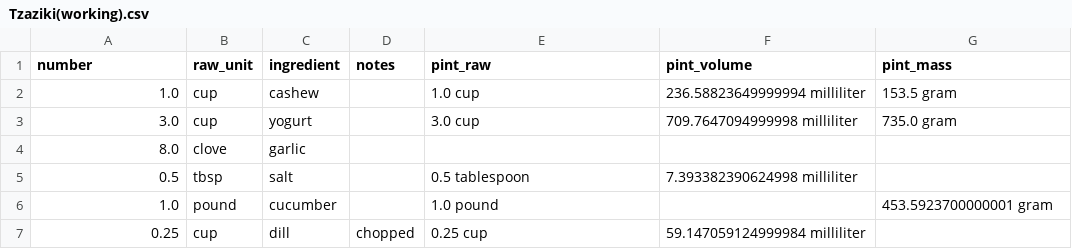
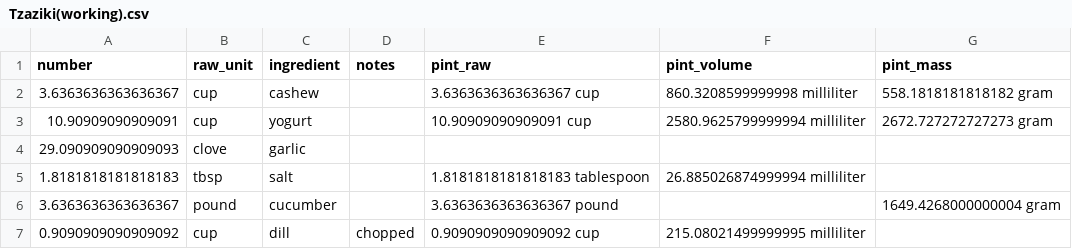
Before and after one commit to Lukas-Schillinger/Vegetation-Recipe-Conversion, a CSV file: working_recipes/Tzaziki(working).csv, drawn as a sheet.

```diff
--- a/working_recipes/Tzaziki(working).csv
+++ b/working_recipes/Tzaziki(working).csv
@@ -1,7 +1,7 @@
 number,raw_unit,ingredient,notes,pint_raw,pint_volume,pint_mass
-1.0,cup,cashew,,1.0 cup,236.58823649999994 milliliter,153.5 gram
-3.0,cup,yogurt,,3.0 cup,709.7647094999998 milliliter,735.0 gram
-8.0,clove,garlic,,,,
-0.5,tbsp,salt,,0.5 tablespoon,7.393382390624998 milliliter,
-1.0,pound,cucumber,,1.0 pound,,453.5923700000001 gram
-0.25,cup,dill,chopped,0.25 cup,59.147059124999984 milliliter,
+3.6363636363636367,cup,cashew,,3.6363636363636367 cup,860.3208599999998 milliliter,558.1818181818182 gram
+10.90909090909091,cup,yogurt,,10.90909090909091 cup,2580.9625799999994 milliliter,2672.727272727273 gram
+29.090909090909093,clove,garlic,,,,
+1.8181818181818183,tbsp,salt,,1.8181818181818183 tablespoon,26.885026874999994 milliliter,
+3.6363636363636367,pound,cucumber,,3.6363636363636367 pound,,1649.4268000000004 gram
+0.9090909090909092,cup,dill,chopped,0.9090909090909092 cup,215.08021499999995 milliliter,
```
Also changed, not shown: normalized_recipes/14 Dec 2020/Falafel Bowl (normalized).csv, normalized_recipes/14 Dec 2020/Thai Quinoa Salad with Peanut Sauce (normalized).csv, 31 other files.
